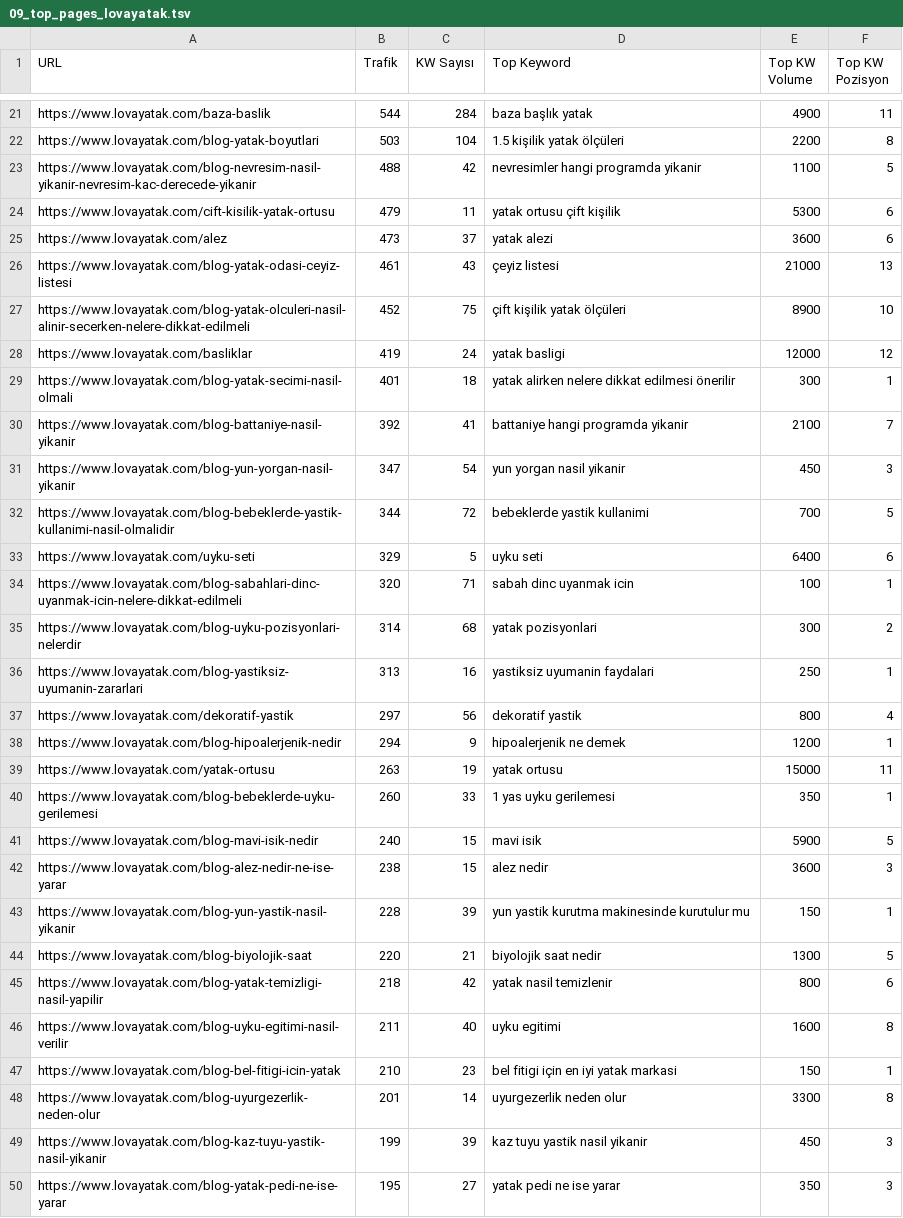
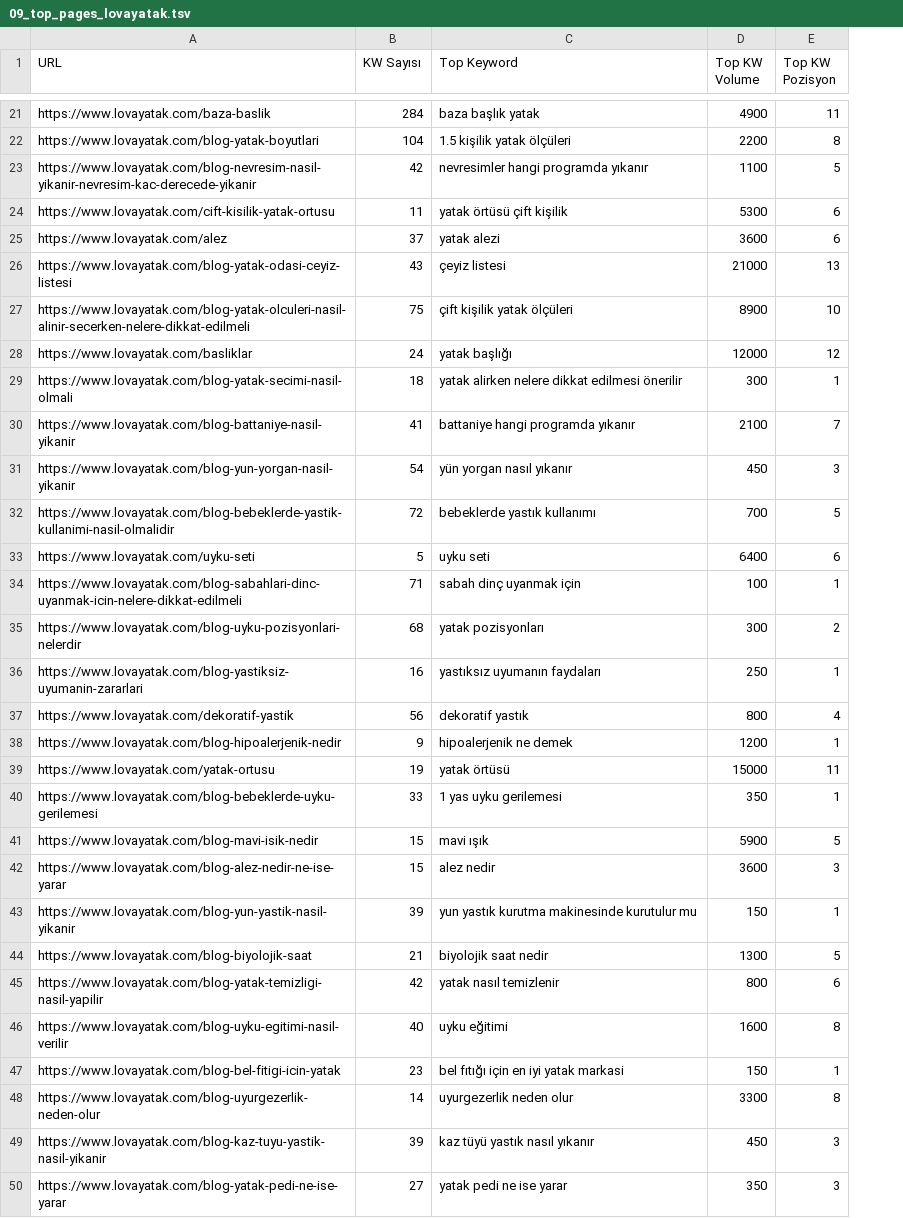
Before and after one commit to eymenalpat/dogan, a TSV file: seo-analiz/09_top_pages_lovayatak.tsv, drawn as a sheet; only a part is shown, gaps mark what is left out; removed rows and columns are numbered as before the commit, all else as after; the diff covers the shown part only; the diff names each change by its address in the sheet, - before the commit and + after, or states it on an @@ line.

```diff
--- a/seo-analiz/09_top_pages_lovayatak.tsv
+++ b/seo-analiz/09_top_pages_lovayatak.tsv
-column B (Trafik), rows 21-50: 544 | 503 | 488 | 479 | 473 | 461 | 452 | 419 | 401 | 392 | 347 | 344 | 329 | 320 | 314 | 313 | 297 | 294 | 263 | 260 | 240 | 238 | 228 | 220 | 218 | 211 | 210 | 201 | 199 | 195
-C23 (Top Keyword): nevresimler hangi programda yikanir
+C23 (Top Keyword): nevresimler hangi programda yıkanır
-C24 (Top Keyword): yatak ortusu çift kişilik
+C24 (Top Keyword): yatak örtüsü çift kişilik
-C28 (Top Keyword): yatak basligi
+C28 (Top Keyword): yatak başlığı
-C30 (Top Keyword): battaniye hangi programda yikanir
+C30 (Top Keyword): battaniye hangi programda yıkanır
-C31 (Top Keyword): yun yorgan nasil yikanir
+C31 (Top Keyword): yün yorgan nasıl yıkanır
-C32 (Top Keyword): bebeklerde yastik kullanimi
+C32 (Top Keyword): bebeklerde yastık kullanımı
-C34 (Top Keyword): sabah dinc uyanmak icin
+C34 (Top Keyword): sabah dinç uyanmak için
-C35 (Top Keyword): yatak pozisyonlari
+C35 (Top Keyword): yatak pozisyonları
-C36 (Top Keyword): yastiksiz uyumanin faydalari
+C36 (Top Keyword): yastıksız uyumanın faydaları
-C37 (Top Keyword): dekoratif yastik
+C37 (Top Keyword): dekoratif yastık
-C39 (Top Keyword): yatak ortusu
+C39 (Top Keyword): yatak örtüsü
-C41 (Top Keyword): mavi isik
+C41 (Top Keyword): mavi ışık
-C43 (Top Keyword): yun yastik kurutma makinesinde kurutulur mu
+C43 (Top Keyword): yun yastık kurutma makinesinde kurutulur mu
-C45 (Top Keyword): yatak nasil temizlenir
+C45 (Top Keyword): yatak nasıl temizlenir
-C46 (Top Keyword): uyku egitimi
+C46 (Top Keyword): uyku eğitimi
-C47 (Top Keyword): bel fitigi için en iyi yatak markasi
+C47 (Top Keyword): bel fıtığı için en iyi yatak markasi
-C49 (Top Keyword): kaz tuyu yastik nasil yikanir
+C49 (Top Keyword): kaz tüyü yastık nasıl yıkanır
```
Also changed, not shown: 7 edited cells elsewhere in this file, seo-analiz/03_kw_arastirmasi_lovayatak.tsv, seo-analiz/04_kw_arastirmasi_dogtas.tsv, 6 other files.
